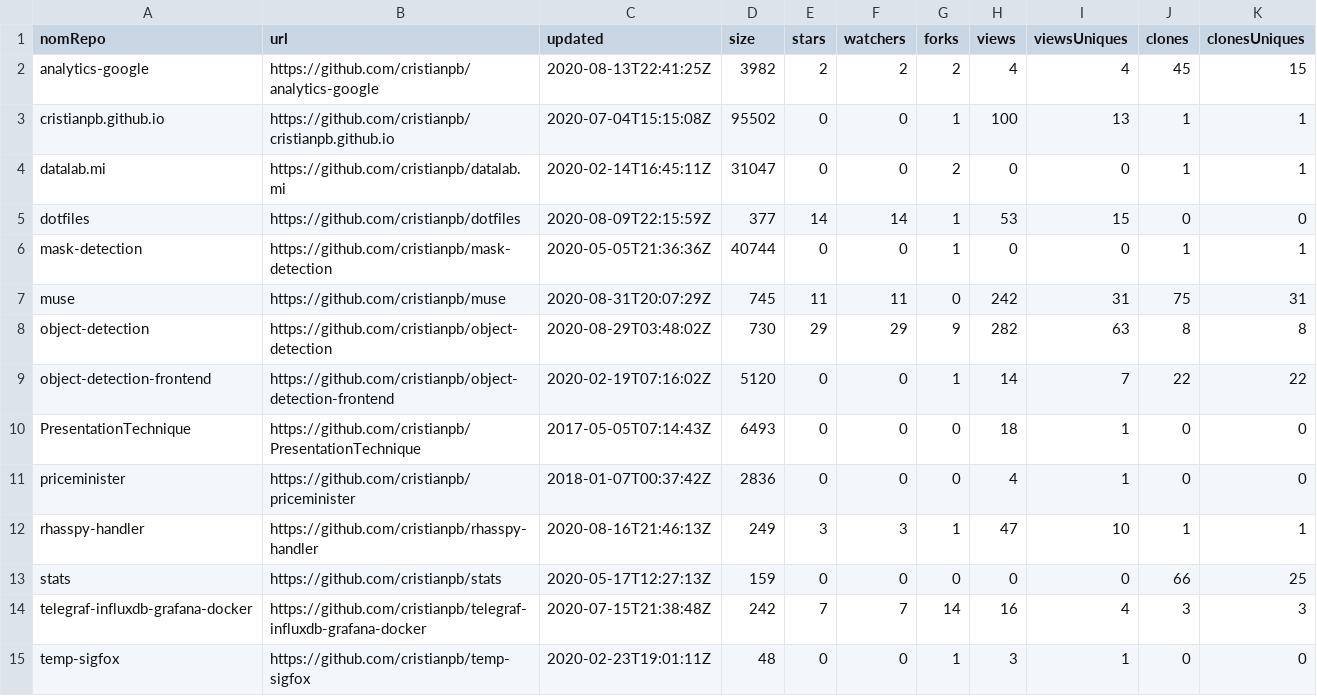
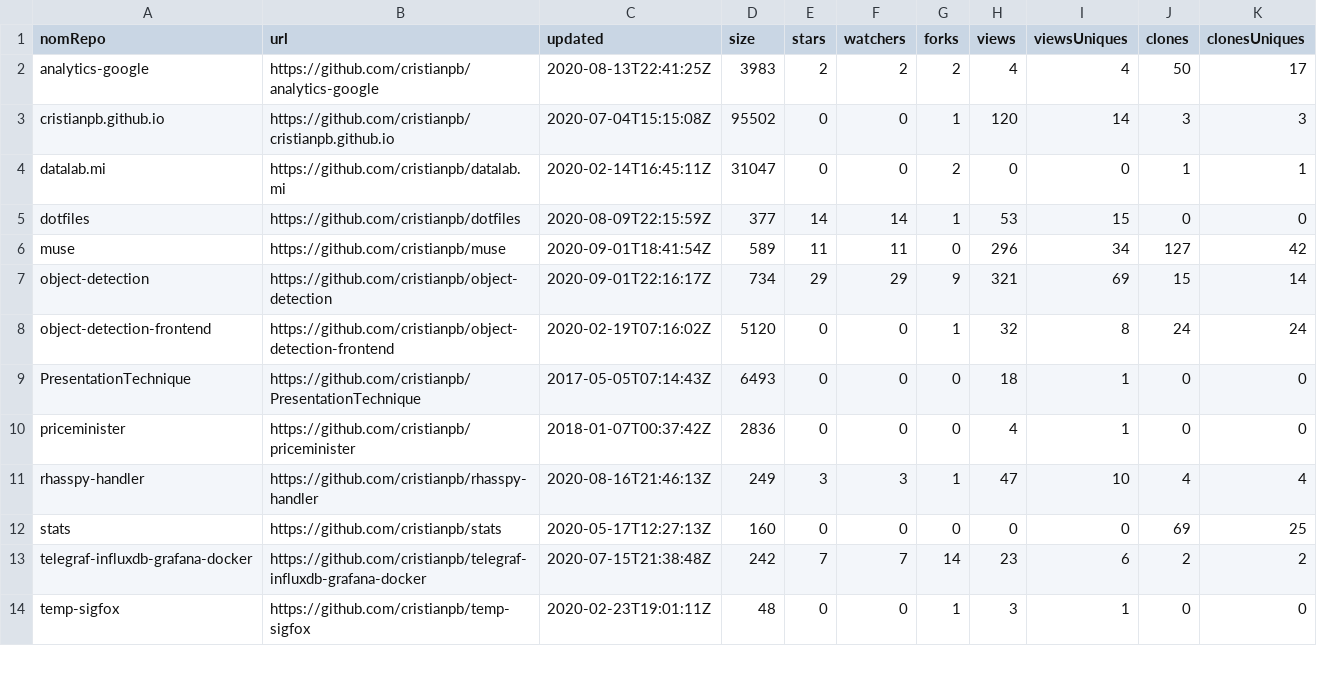
Before and after one commit to cristianpb/stats, a CSV file: github-repositories.csv, drawn as a sheet; only a part is shown; the diff covers the shown part only.

```diff
--- a/github-repositories.csv
+++ b/github-repositories.csv
@@ -1,15 +1,14 @@
 nomRepo,url,updated,size,stars,watchers,forks,views,viewsUniques,clones,clonesUniques
-analytics-google,https://github.com/cristianpb/analytics-google,2020-08-13T22:41:25Z,3982,2,2,2,4,4,45,15
-cristianpb.github.io,https://github.com/cristianpb/cristianpb.github.io,2020-07-04T15:15:08Z,95502,0,0,1,100,13,1,1
+analytics-google,https://github.com/cristianpb/analytics-google,2020-08-13T22:41:25Z,3983,2,2,2,4,4,50,17
+cristianpb.github.io,https://github.com/cristianpb/cristianpb.github.io,2020-07-04T15:15:08Z,95502,0,0,1,120,14,3,3
 datalab.mi,https://github.com/cristianpb/datalab.mi,2020-02-14T16:45:11Z,31047,0,0,2,0,0,1,1
 dotfiles,https://github.com/cristianpb/dotfiles,2020-08-09T22:15:59Z,377,14,14,1,53,15,0,0
-mask-detection,https://github.com/cristianpb/mask-detection,2020-05-05T21:36:36Z,40744,0,0,1,0,0,1,1
-muse,https://github.com/cristianpb/muse,2020-08-31T20:07:29Z,745,11,11,0,242,31,75,31
-object-detection,https://github.com/cristianpb/object-detection,2020-08-29T03:48:02Z,730,29,29,9,282,63,8,8
-object-detection-frontend,https://github.com/cristianpb/object-detection-frontend,2020-02-19T07:16:02Z,5120,0,0,1,14,7,22,22
+muse,https://github.com/cristianpb/muse,2020-09-01T18:41:54Z,589,11,11,0,296,34,127,42
+object-detection,https://github.com/cristianpb/object-detection,2020-09-01T22:16:17Z,734,29,29,9,321,69,15,14
+object-detection-frontend,https://github.com/cristianpb/object-detection-frontend,2020-02-19T07:16:02Z,5120,0,0,1,32,8,24,24
 PresentationTechnique,https://github.com/cristianpb/PresentationTechnique,2017-05-05T07:14:43Z,6493,0,0,0,18,1,0,0
 priceminister,https://github.com/cristianpb/priceminister,2018-01-07T00:37:42Z,2836,0,0,0,4,1,0,0
-rhasspy-handler,https://github.com/cristianpb/rhasspy-handler,2020-08-16T21:46:13Z,249,3,3,1,47,10,1,1
-stats,https://github.com/cristianpb/stats,2020-05-17T12:27:13Z,159,0,0,0,0,0,66,25
-telegraf-influxdb-grafana-docker,https://github.com/cristianpb/telegraf-influxdb-grafana-docker,2020-07-15T21:38:48Z,242,7,7,14,16,4,3,3
+rhasspy-handler,https://github.com/cristianpb/rhasspy-handler,2020-08-16T21:46:13Z,249,3,3,1,47,10,4,4
+stats,https://github.com/cristianpb/stats,2020-05-17T12:27:13Z,160,0,0,0,0,0,69,25
+telegraf-influxdb-grafana-docker,https://github.com/cristianpb/telegraf-influxdb-grafana-docker,2020-07-15T21:38:48Z,242,7,7,14,23,6,2,2
 temp-sigfox,https://github.com/cristianpb/temp-sigfox,2020-02-23T19:01:11Z,48,0,0,1,3,1,0,0
```
Also changed, not shown: 1 added row and 2 edited cells elsewhere in this file, github-visits.csv.
